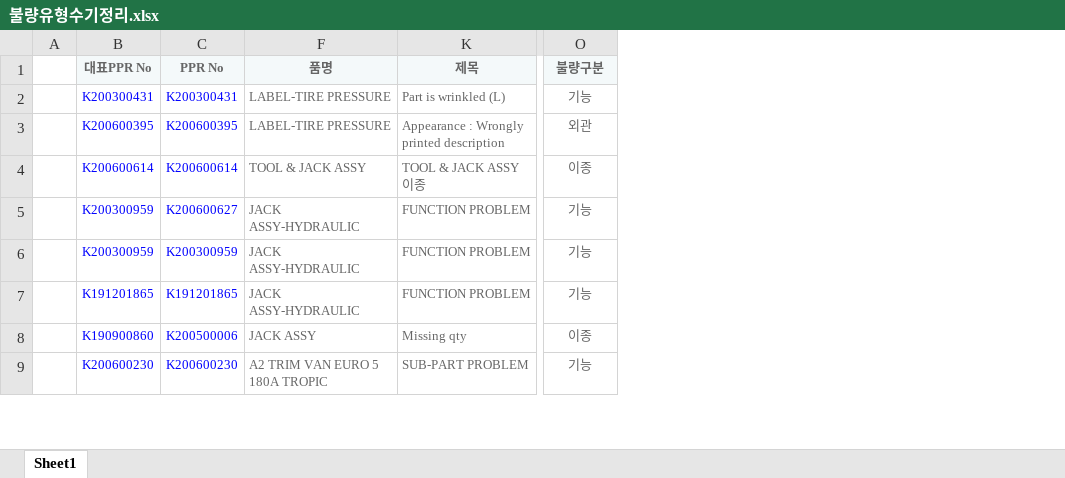
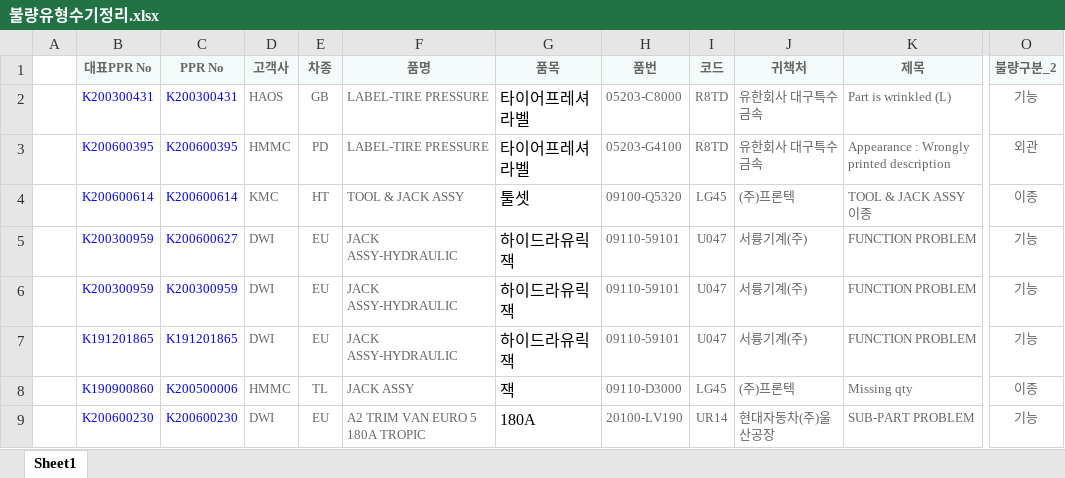
Before and after one commit to asahi8769/partmaster, an Excel workbook: files/불량유형수기정리.xlsx, sheet Sheet1, drawn as a sheet; only a part is shown, gaps mark what is left out; values as stored, in another font and other column widths than the file's, no borders; the diff names each change by its address in the sheet, - before the commit and + after, or states it on an @@ line.

```diff
--- a/files/불량유형수기정리.xlsx (sheet Sheet1)
+++ b/files/불량유형수기정리.xlsx (sheet Sheet1)
@@ column D (고객사) unhidden, rows 2-9: HAOS | HMMC | KMC | DWI | DWI | DWI | HMMC | DWI @@
@@ column E (차종) unhidden, rows 2-9: GB | PD | HT | EU | EU | EU | TL | EU @@
@@ column G (품목) unhidden, rows 2-9: 타이어프레셔라벨 | 타이어프레셔라벨 | 툴셋 | 하이드라유릭잭 | 하이드라유릭잭 | 하이드라유릭잭 | 잭 | 180A @@
@@ column H (품번) unhidden, rows 2-9: 05203-C8000 | 05203-G4100 | 09100-Q5320 | 09110-59101 | 09110-59101 | 09110-59101 | 09110-D3000 | 20100-LV190 @@
@@ column I (코드) unhidden, rows 2-9: R8TD | R8TD | LG45 | U047 | U047 | U047 | LG45 | UR14 @@
@@ column J (귀책처) unhidden, rows 2-9: 유한회사 대구특수금속 | 유한회사 대구특수금속 | (주)프론텍 | 서륭기계(주) | 서륭기계(주) | 서륭기계(주) | (주)프론텍 | 현대자동차(주)울산공장 @@
-O1: 불량구분
+O1: 불량구분_2
```
Also changed, not shown: files/품목구분기준.xlsx, 14 other files.
